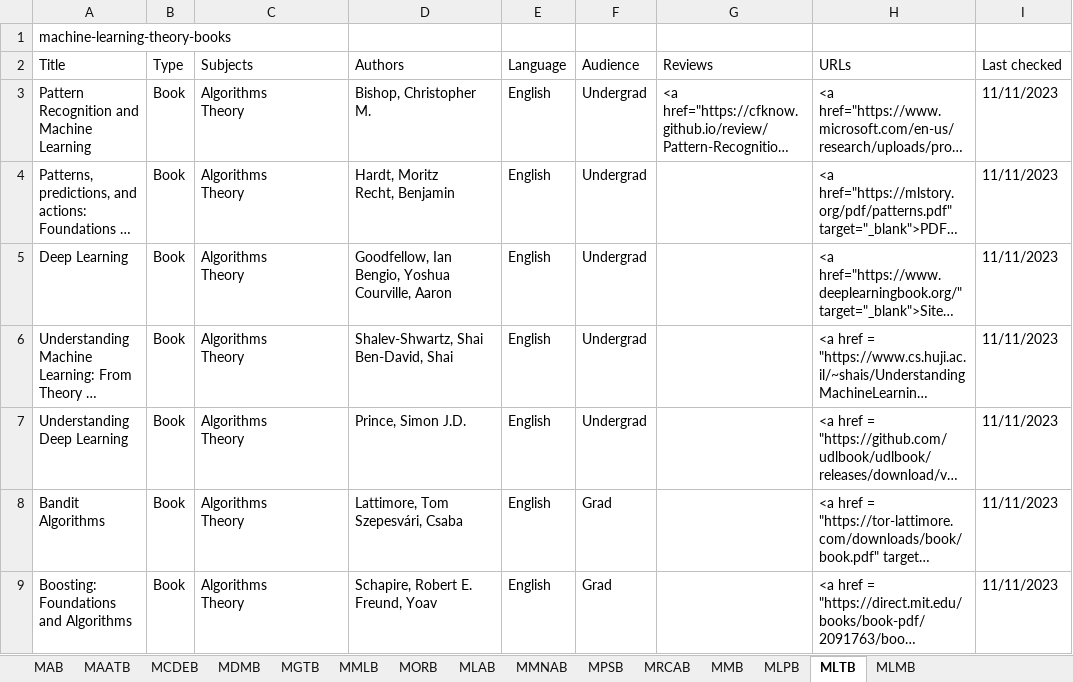
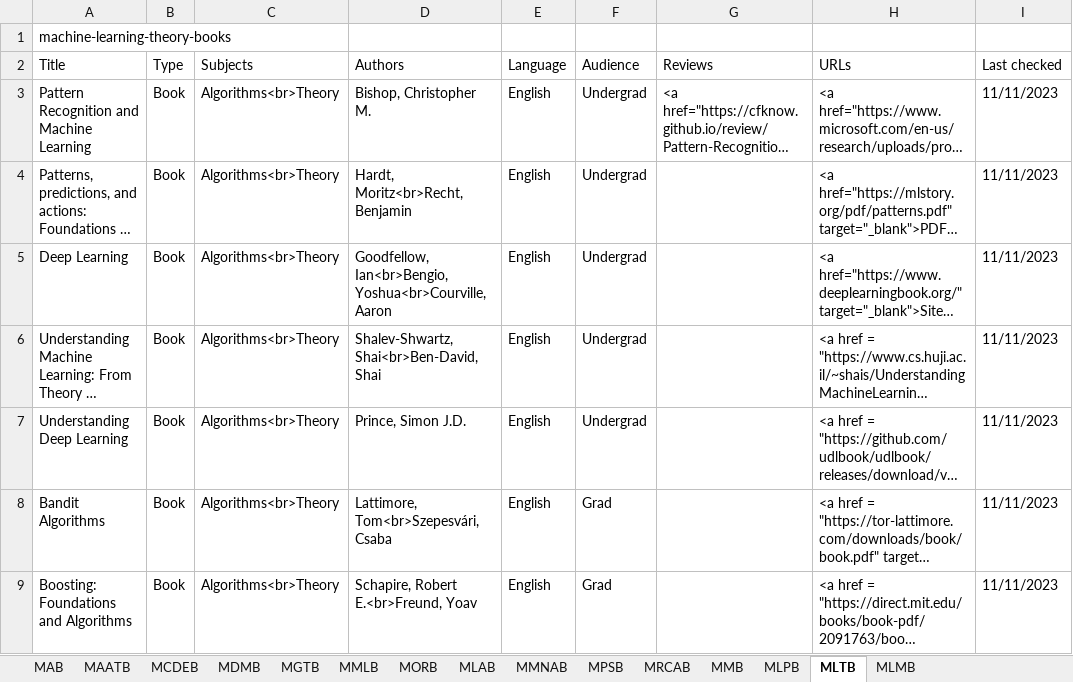
Before and after one commit to CFKNow/cfknow.github.io, an Excel workbook: utilities/cfk.xlsx, sheet MLTB, drawn as a sheet; only a part is shown; long unchanged cells end in …; values as stored, in another font and other column widths than the file's, no borders; ↵ is a line break in a cell; the diff covers the shown part only; the diff names each change by its address in the sheet, - before the commit and + after, or states it on an @@ line.

```diff
--- a/utilities/cfk.xlsx (sheet MLTB)
+++ b/utilities/cfk.xlsx (sheet MLTB)
-C3:C9 (Subjects): Algorithms ↵ Theory
+C3:C9 (Subjects): Algorithms<br>Theory
-D4 (Authors): Hardt, Moritz ↵ Recht, Benjamin
+D4 (Authors): Hardt, Moritz<br>Recht, Benjamin
-D5 (Authors): Goodfellow, Ian ↵ Bengio, Yoshua ↵ Courville, Aaron
+D5 (Authors): Goodfellow, Ian<br>Bengio, Yoshua<br>Courville, Aaron
-D6 (Authors): Shalev-Shwartz, Shai ↵ Ben-David, Shai
+D6 (Authors): Shalev-Shwartz, Shai<br>Ben-David, Shai
-D8 (Authors): Lattimore, Tom ↵ Szepesvári, Csaba
+D8 (Authors): Lattimore, Tom<br>Szepesvári, Csaba
-D9 (Authors): Schapire, Robert E. ↵ Freund, Yoav
+D9 (Authors): Schapire, Robert E.<br>Freund, Yoav
```
Also changed, not shown: 37 edited cells elsewhere in this sheet, sheet MORB, sheet MDMB, sheet MPSB, sheet MRCAB, sheet MAB, 6 other files.
